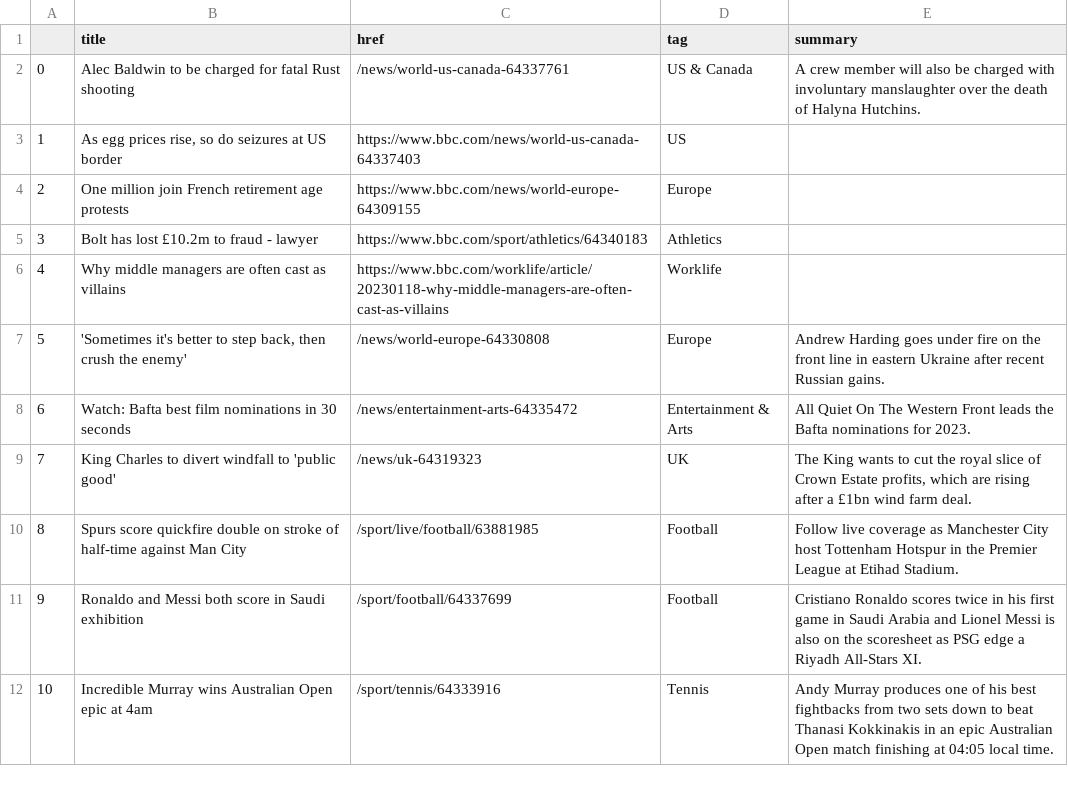
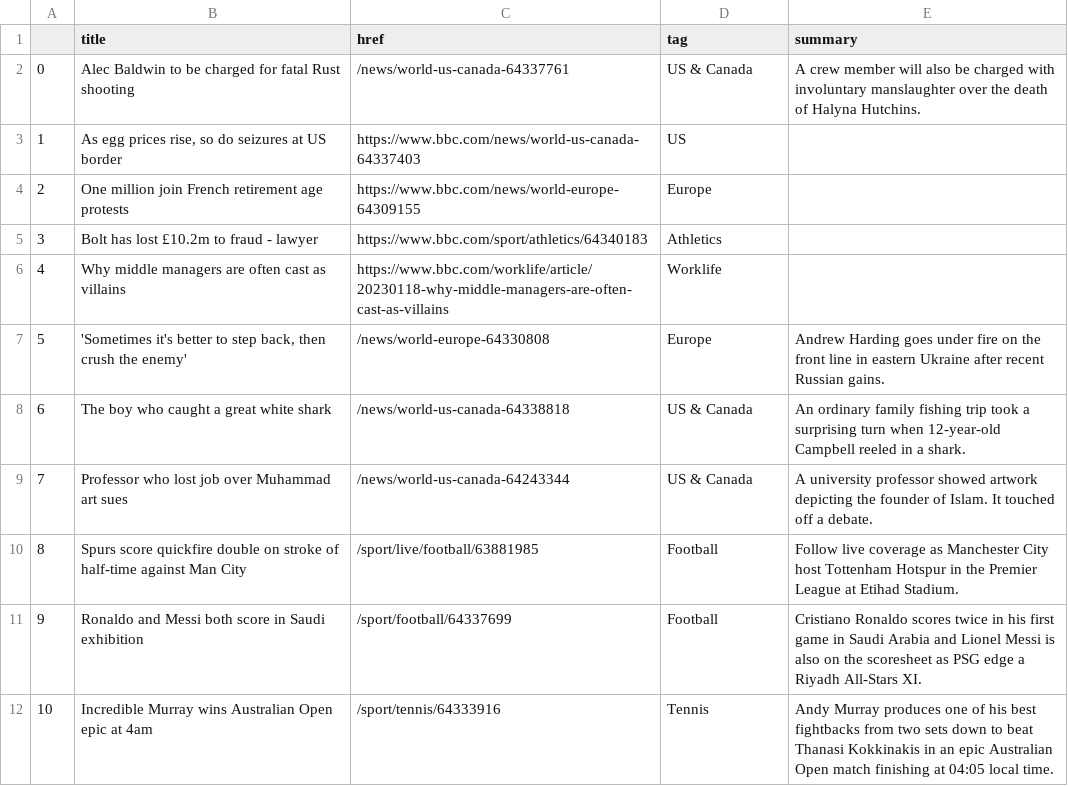
Before and after one commit to zhaoying2931/automatic-scraper, a CSV file: bbc-headlines.csv, drawn as a sheet; only a part is shown.

```diff
--- a/bbc-headlines.csv
+++ b/bbc-headlines.csv
@@ -7,4 +7,4 @@
 5,"'Sometimes it's better to step back, then crush the enemy'",/news/world-europe-64330808,Europe,Andrew Harding goes under fire on the front line in eastern Ukraine after recent Russian gains.
-6,Watch: Bafta best film nominations in 30 seconds,/news/entertainment-arts-64335472,Entertainment & Arts,All Quiet On The Western Front leads the Bafta nominations for 2023.
-7,King Charles to divert windfall to 'public good',/news/uk-64319323,UK,"The King wants to cut the royal slice of Crown Estate profits, which are rising after a £1bn wind farm deal."
+6,The boy who caught a great white shark,/news/world-us-canada-64338818,US & Canada,An ordinary family fishing trip took a surprising turn when 12-year-old Campbell reeled in a shark.
+7,Professor who lost job over Muhammad art sues,/news/world-us-canada-64243344,US & Canada,A university professor showed artwork depicting the founder of Islam. It touched off a debate.
 8,Spurs score quickfire double on stroke of half-time against Man City,/sport/live/football/63881985,Football,Follow live coverage as Manchester City host Tottenham Hotspur in the Premier League at Etihad Stadium.
```
